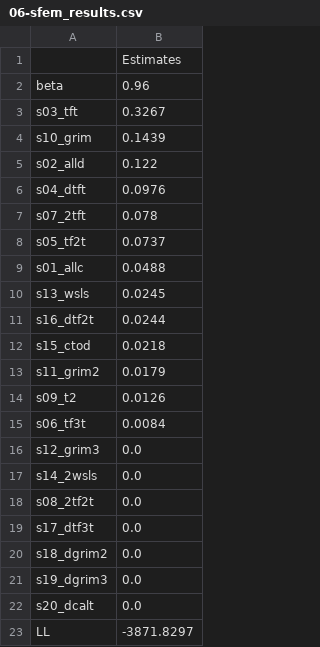
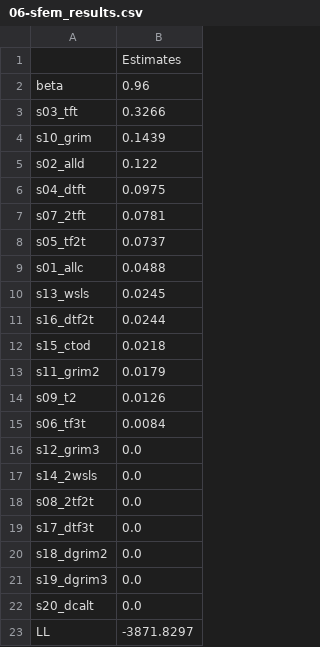
Before and after one commit to yaroslavrosokha/sfem, a CSV file: output/06-sfem_results.csv, drawn as a sheet.

```diff
--- a/output/06-sfem_results.csv
+++ b/output/06-sfem_results.csv
@@ -2,7 +2,7 @@
 beta,0.96
-s03_tft,0.3267
+s03_tft,0.3266
 s10_grim,0.1439
 s02_alld,0.122
-s04_dtft,0.0976
-s07_2tft,0.078
+s04_dtft,0.0975
+s07_2tft,0.0781
 s05_tf2t,0.0737
```
Also changed, not shown: 1 other file.
